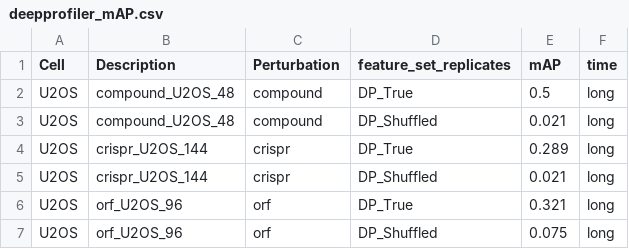
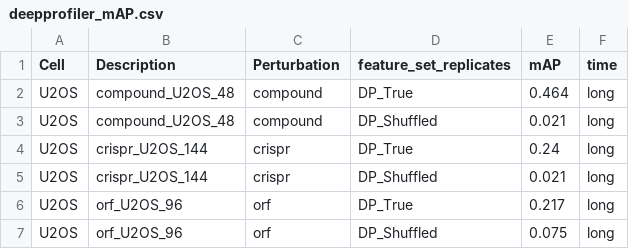
Before and after one commit to jump-cellpainting/2024_Chandrasekaran_NatureMethods, a CSV file: benchmark/output/deepprofiler_mAP.csv, drawn as a sheet.

```diff
--- a/benchmark/output/deepprofiler_mAP.csv
+++ b/benchmark/output/deepprofiler_mAP.csv
@@ -1,7 +1,7 @@
 Cell,Description,Perturbation,feature_set_replicates,mAP,time
-U2OS,compound_U2OS_48,compound,DP_True,0.5,long
+U2OS,compound_U2OS_48,compound,DP_True,0.464,long
 U2OS,compound_U2OS_48,compound,DP_Shuffled,0.021,long
-U2OS,crispr_U2OS_144,crispr,DP_True,0.289,long
+U2OS,crispr_U2OS_144,crispr,DP_True,0.24,long
 U2OS,crispr_U2OS_144,crispr,DP_Shuffled,0.021,long
-U2OS,orf_U2OS_96,orf,DP_True,0.321,long
+U2OS,orf_U2OS_96,orf,DP_True,0.217,long
 U2OS,orf_U2OS_96,orf,DP_Shuffled,0.075,long
```
Also changed, not shown: benchmark/output/cellprofiler_mAP.csv, 7 other files.
